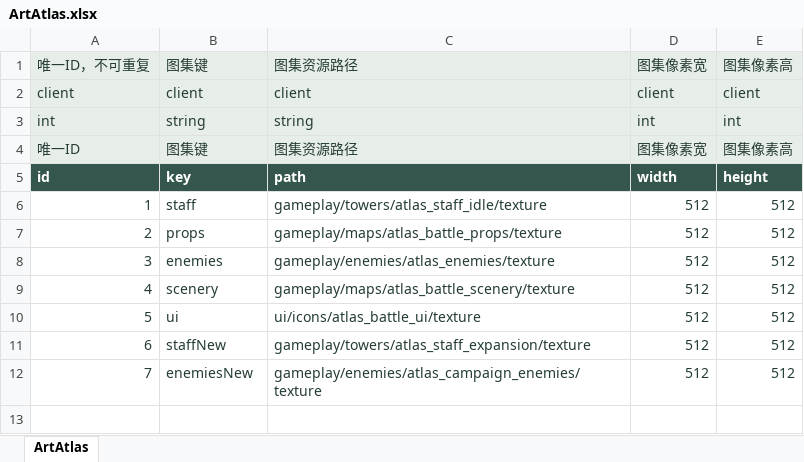
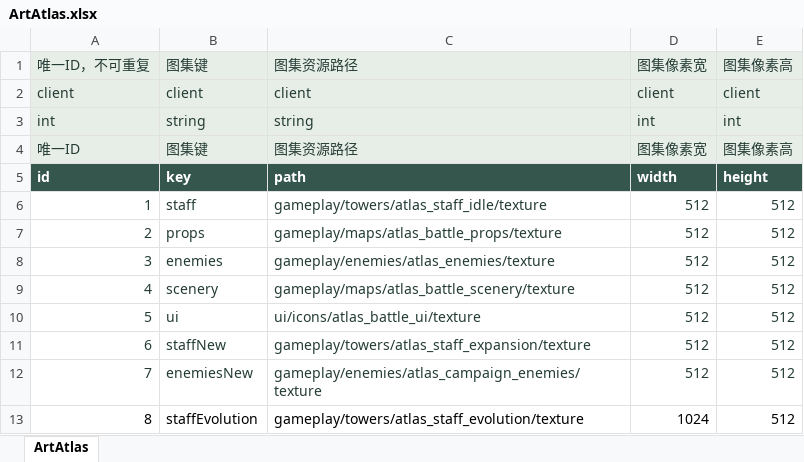
Before and after one commit to zhao1234pan/DEMO001, an Excel workbook: design/tables/ArtAtlas.xlsx, sheet ArtAtlas, drawn as a sheet; values as stored, in another font and other column widths than the file's, no borders; the diff names each change by its address in the sheet, - before the commit and + after, or states it on an @@ line.

```diff
--- a/design/tables/ArtAtlas.xlsx (sheet ArtAtlas)
+++ b/design/tables/ArtAtlas.xlsx (sheet ArtAtlas)
+row 13: 8 | staffEvolution | gameplay/towers/atlas_staff_evolution/texture | 1024 | 512
```
Also changed, not shown: design/proposals/StaffBranchDesign.xlsx, design/tables/ArtFrame.xlsx, 52 other files.
